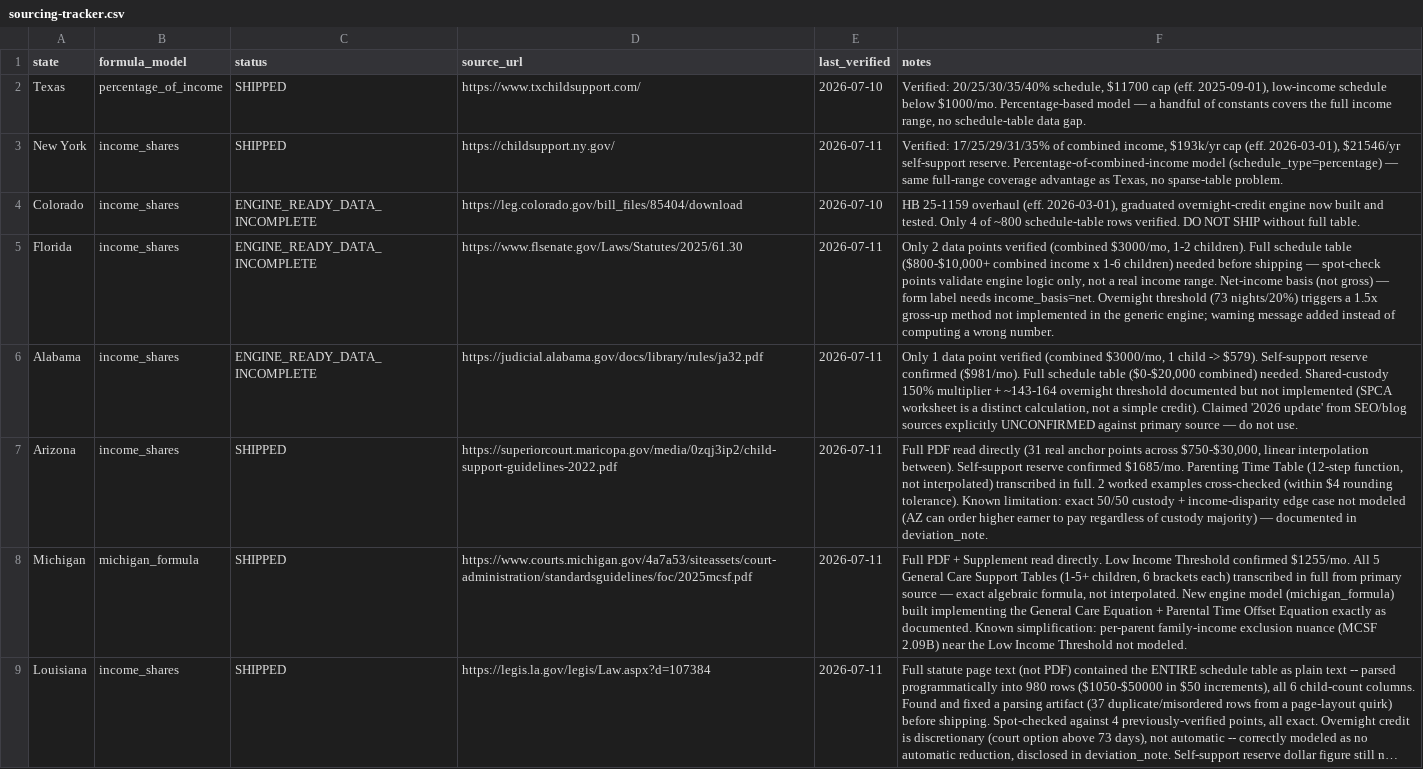
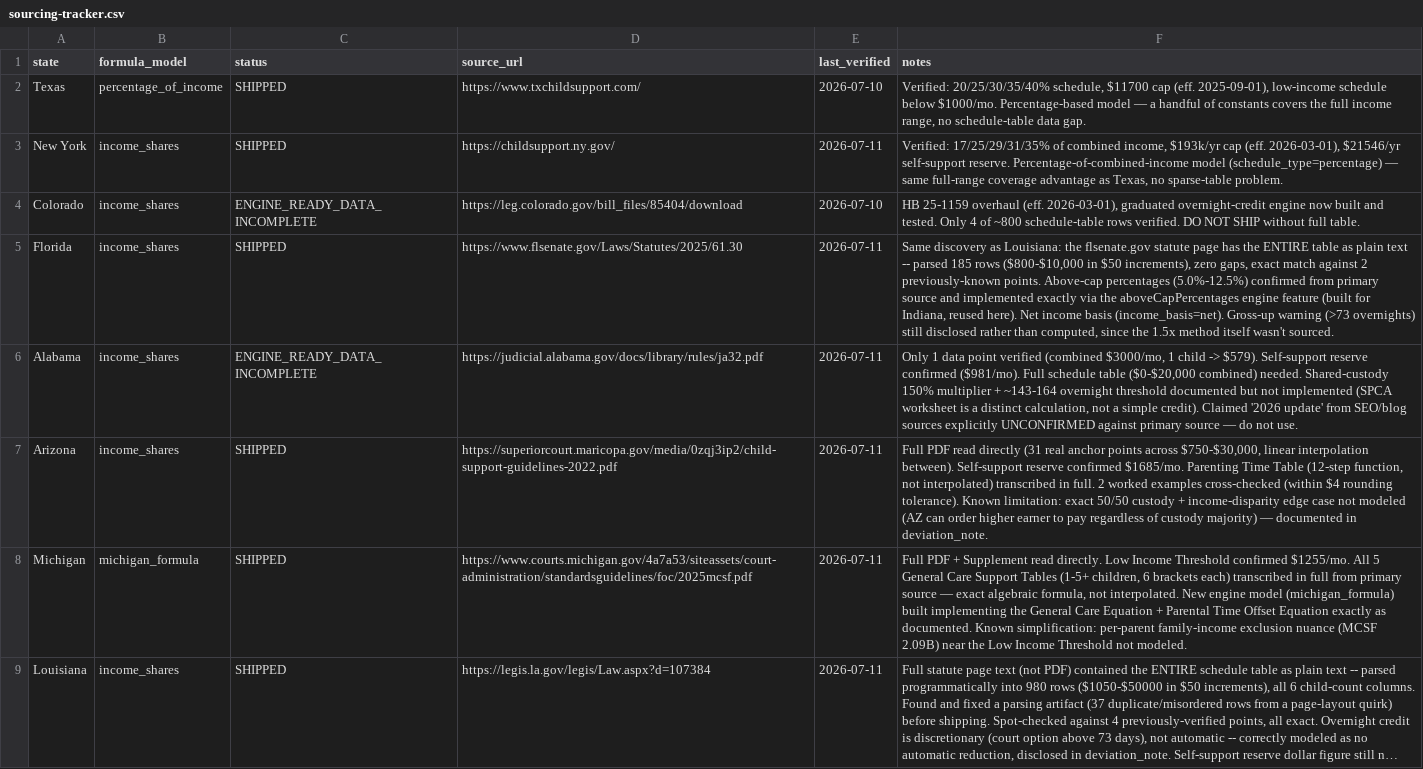
Before and after one commit to sadiyaqeen92639572-cloud/child-support-calculator-usa, a CSV file: research/sourcing-tracker.csv, drawn as a sheet; only a part is shown; long unchanged cells end in …; the diff names each change by its address in the sheet, - before the commit and + after, or states it on an @@ line.

```diff
--- a/research/sourcing-tracker.csv
+++ b/research/sourcing-tracker.csv
-C5 (status): ENGINE_READY_DATA_INCOMPLETE
+C5 (status): SHIPPED
-F5 (notes): Only 2 data points verified (combined $3000/mo, 1-2 children). Full schedule table ($800-$10,000+ combined income x 1-6 children) needed before shipping — spot-check points validate engine logic only, not a real income range. Net-income basis (not gross) — form label needs income_basis=net. Overnight threshold (73 nights/20%) triggers a 1.5x gross-up method not implemented in the generic engine; warning message added instead of computing a wrong number.
+F5 (notes): Same discovery as Louisiana: the flsenate.gov statute page has the ENTIRE table as plain text -- parsed 185 rows ($800-$10,000 in $50 increments), zero gaps, exact match against 2 previously-known points. Above-cap percentages (5.0%-12.5%) confirmed from primary source and implemented exactly via the aboveCapPercentages engine feature (built for Indiana, reused here). Net income basis (income_basis=net). Gross-up warning (>73 overnights) still disclosed rather than computed, since the 1.5x method itself wasn't sourced.
```
Also changed, not shown: research/verification-log.csv, 5 other files.
